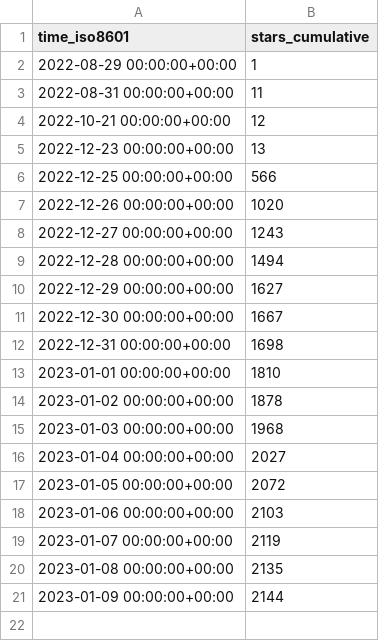
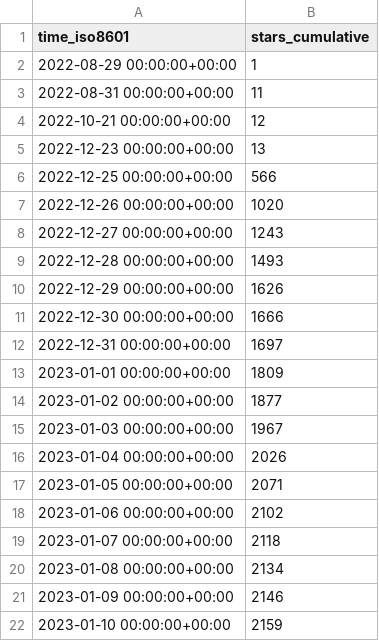
Before and after one commit to vikadata/StatusCheck, a CSV file: apitable/apitable/ghrs-data/stargazers.csv, drawn as a sheet.

```diff
--- a/apitable/apitable/ghrs-data/stargazers.csv
+++ b/apitable/apitable/ghrs-data/stargazers.csv
@@ -8,14 +8,15 @@ time_iso8601,stars_cumulative
 2022-12-27 00:00:00+00:00,1243
-2022-12-28 00:00:00+00:00,1494
-2022-12-29 00:00:00+00:00,1627
-2022-12-30 00:00:00+00:00,1667
-2022-12-31 00:00:00+00:00,1698
-2023-01-01 00:00:00+00:00,1810
-2023-01-02 00:00:00+00:00,1878
-2023-01-03 00:00:00+00:00,1968
-2023-01-04 00:00:00+00:00,2027
-2023-01-05 00:00:00+00:00,2072
-2023-01-06 00:00:00+00:00,2103
-2023-01-07 00:00:00+00:00,2119
-2023-01-08 00:00:00+00:00,2135
-2023-01-09 00:00:00+00:00,2144
+2022-12-28 00:00:00+00:00,1493
+2022-12-29 00:00:00+00:00,1626
+2022-12-30 00:00:00+00:00,1666
+2022-12-31 00:00:00+00:00,1697
+2023-01-01 00:00:00+00:00,1809
+2023-01-02 00:00:00+00:00,1877
+2023-01-03 00:00:00+00:00,1967
+2023-01-04 00:00:00+00:00,2026
+2023-01-05 00:00:00+00:00,2071
+2023-01-06 00:00:00+00:00,2102
+2023-01-07 00:00:00+00:00,2118
+2023-01-08 00:00:00+00:00,2134
+2023-01-09 00:00:00+00:00,2146
+2023-01-10 00:00:00+00:00,2159
```
